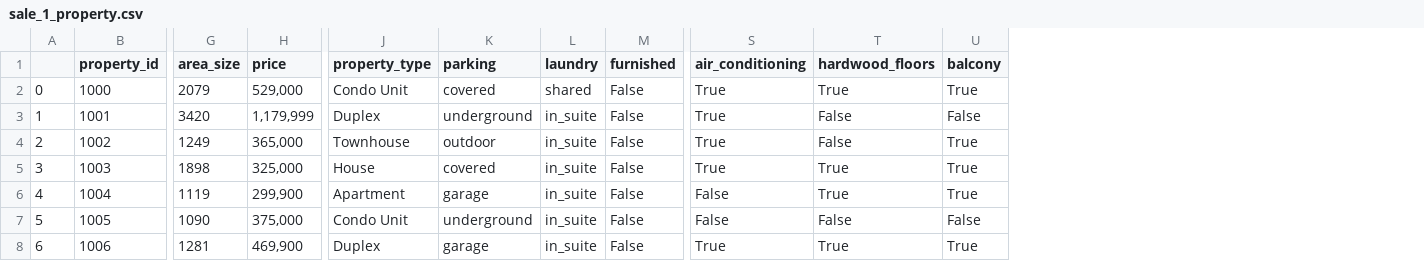
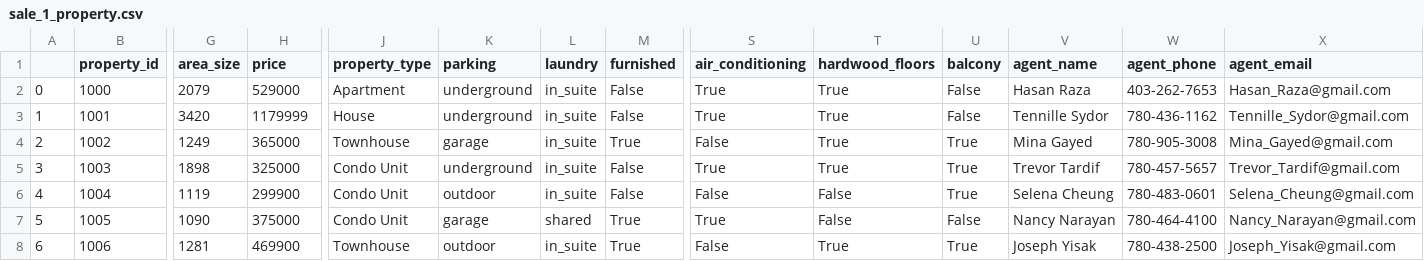
Before and after one commit to cylaceste/homefinder, a CSV file: homefinder/database/real_data/sale_1_property.csv, drawn as a sheet; only a part is shown, gaps mark what is left out; the diff covers the shown part only; the diff names each change by its address in the sheet, - before the commit and + after, or states it on an @@ line.

```diff
--- a/homefinder/database/real_data/sale_1_property.csv
+++ b/homefinder/database/real_data/sale_1_property.csv
+column V (agent_name), rows 2-8: Hasan Raza | Tennille Sydor | Mina Gayed | Trevor Tardif | Selena Cheung | Nancy Narayan | Joseph Yisak
+column W (agent_phone), rows 2-8: 403-262-7653 | 780-436-1162 | 780-905-3008 | 780-457-5657 | 780-483-0601 | 780-464-4100 | 780-438-2500
+column X (agent_email), rows 2-8: Hasan_Raza@gmail.com | Tennille_Sydor@gmail.com | Mina_Gayed@gmail.com | Trevor_Tardif@gmail.com | Selena_Cheung@gmail.com | Nancy_Narayan@gmail.com | Joseph_Yisak@gmail.com
-H2 (price): 529,000
+H2 (price): 529000
-J2 (property_type): Condo Unit
+J2 (property_type): Apartment
-K2 (parking): covered
+K2 (parking): underground
-L2 (laundry): shared
+L2 (laundry): in_suite
-U2 (balcony): True
+U2 (balcony): False
-H3 (price): 1,179,999
+H3 (price): 1179999
-J3 (property_type): Duplex
+J3 (property_type): House
-T3:T4 (hardwood_floors): False
+T3:T4 (hardwood_floors): True
-H4 (price): 365,000
+H4 (price): 365000
-K4 (parking): outdoor
+K4 (parking): garage
-M4 (furnished): False
+M4 (furnished): True
-S4 (air_conditioning): True
+S4 (air_conditioning): False
-H5 (price): 325,000
+H5 (price): 325000
-J5 (property_type): House
+J5 (property_type): Condo Unit
-K5 (parking): covered
+K5 (parking): underground
-H6 (price): 299,900
+H6 (price): 299900
-J6 (property_type): Apartment
+J6 (property_type): Condo Unit
-K6 (parking): garage
+K6 (parking): outdoor
-T6 (hardwood_floors): True
+T6 (hardwood_floors): False
-H7 (price): 375,000
+H7 (price): 375000
-K7 (parking): underground
+K7 (parking): garage
-L7 (laundry): in_suite
+L7 (laundry): shared
-M7:M8 (furnished): False
+M7:M8 (furnished): True
-S7 (air_conditioning): False
+S7 (air_conditioning): True
-H8 (price): 469,900
+H8 (price): 469900
-J8 (property_type): Duplex
+J8 (property_type): Townhouse
-K8 (parking): garage
+K8 (parking): outdoor
-S8 (air_conditioning): True
+S8 (air_conditioning): False
```
Also changed, not shown: 25 edited cells elsewhere in this file, homefinder/database/real_data/sale_2_property.csv, homefinder/database/real_data/sale_4_property.csv, 25 other files.
